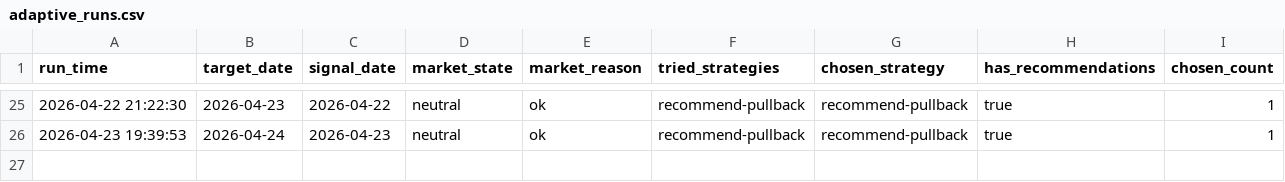
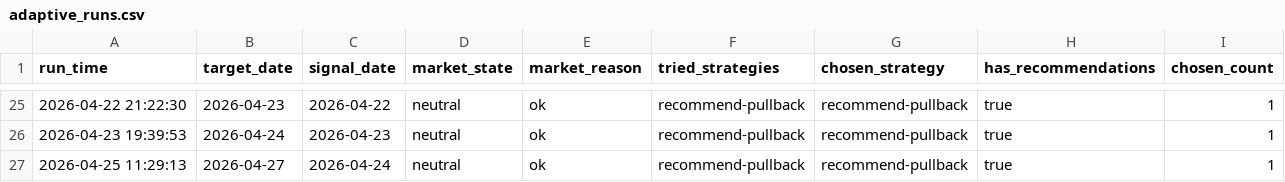
Before and after one commit to wuweiyuan/facai, a CSV file: reports/adaptive_runs.csv, drawn as a sheet; only a part is shown, gaps mark what is left out; the diff names each change by its address in the sheet, - before the commit and + after, or states it on an @@ line.

```diff
--- a/reports/adaptive_runs.csv
+++ b/reports/adaptive_runs.csv
+row 27: 2026-04-25 11:29:13 | 2026-04-27 | 2026-04-24 | neutral | ok | recommend-pullback | recommend-pullback | true | 1
```
Also changed, not shown: reports/pullback_recommendations.csv, 3 other files.
